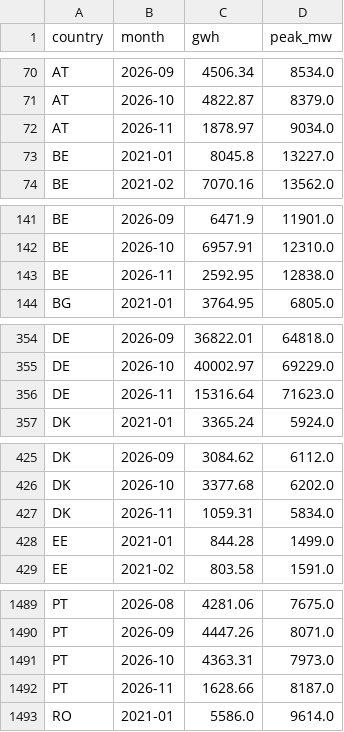
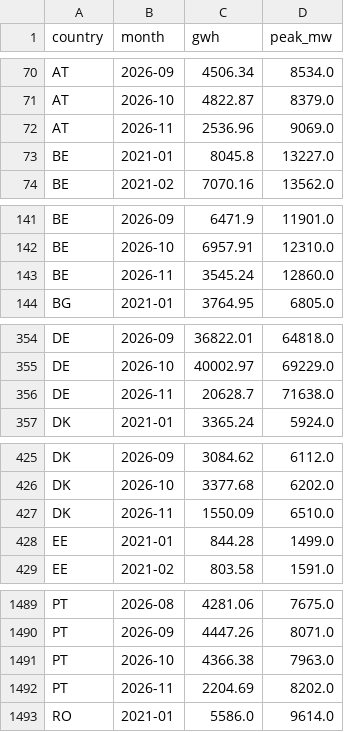
Before and after one commit to andrealcolombo/energy-dashboard, a CSV file: data/load_monthly.csv, drawn as a sheet; only a part is shown, gaps mark what is left out; the diff covers the shown part only.

```diff
--- a/data/load_monthly.csv
+++ b/data/load_monthly.csv
@@ -71,3 +71,3 @@ AT,2026-09,4506.34,8534.0
 AT,2026-10,4822.87,8379.0
-AT,2026-11,1878.97,9034.0
+AT,2026-11,2536.96,9069.0
 BE,2021-01,8045.8,13227.0
@@ -142,3 +142,3 @@ BE,2026-09,6471.9,11901.0
 BE,2026-10,6957.91,12310.0
-BE,2026-11,2592.95,12838.0
+BE,2026-11,3545.24,12860.0
 BG,2021-01,3764.95,6805.0
@@ -355,3 +355,3 @@ DE,2026-09,36822.01,64818.0
 DE,2026-10,40002.97,69229.0
-DE,2026-11,15316.64,71623.0
+DE,2026-11,20628.7,71638.0
 DK,2021-01,3365.24,5924.0
@@ -426,3 +426,3 @@ DK,2026-09,3084.62,6112.0
 DK,2026-10,3377.68,6202.0
-DK,2026-11,1059.31,5834.0
+DK,2026-11,1550.09,6510.0
 EE,2021-01,844.28,1499.0
@@ -1490,4 +1490,4 @@ PT,2026-08,4281.06,7675.0
 PT,2026-09,4447.26,8071.0
-PT,2026-10,4363.31,7973.0
-PT,2026-11,1628.66,8187.0
+PT,2026-10,4366.38,7963.0
+PT,2026-11,2204.69,8202.0
 RO,2021-01,5586.0,9614.0
```
Also changed, not shown: 27 edited cells elsewhere in this file, 1 other file.
